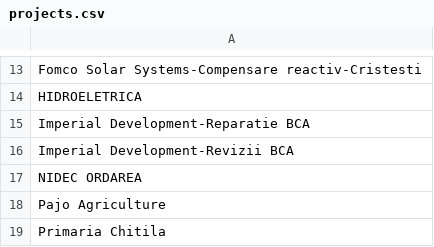
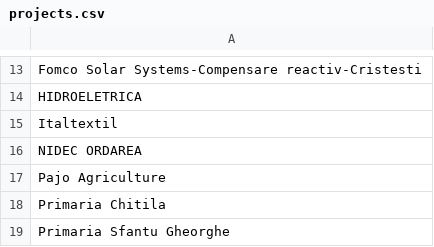
Before and after one commit to pontaj-servelect/pontaj, a CSV file: projects.csv, drawn as a sheet; only a part is shown, gaps mark what is left out; the shorter side is filled out with more unchanged rows.

Commit message:
Update projects.csv

```diff
--- a/projects.csv
+++ b/projects.csv
@@ -14,4 +14,3 @@ Fomco Solar Systems-Compensare reactiv-Cristesti
 HIDROELETRICA
-Imperial Development-Reparatie BCA
-Imperial Development-Revizii BCA
+Italtextil
 NIDEC ORDAREA
```
